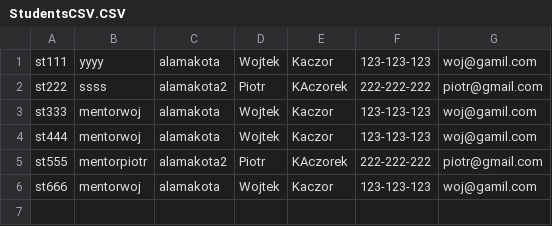
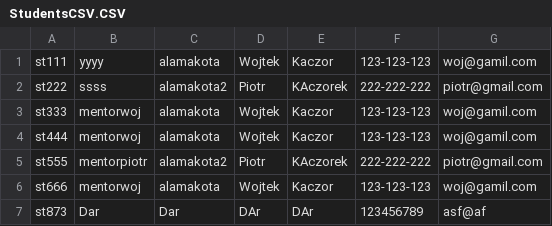
Before and after one commit to CodecoolKRK20173/ccms-daro-radian-rom, a CSV file: src/main/resources/StudentsCSV.CSV, drawn as a sheet.

```diff
--- a/src/main/resources/StudentsCSV.CSV
+++ b/src/main/resources/StudentsCSV.CSV
@@ -6 +6,2 @@ st555	mentorpiotr	alamakota2	Piotr	KAczorek	222-222-222	piotr@gmail.com
 st666	mentorwoj	alamakota	Wojtek	Kaczor	123-123-123	woj@gamil.com
+st873	Dar	Dar	DAr	DAr	123456789	asf@af
```
Also changed, not shown: src/main/resources/accounts.csv, src/main/resources/staff.csv, 4 other files.
